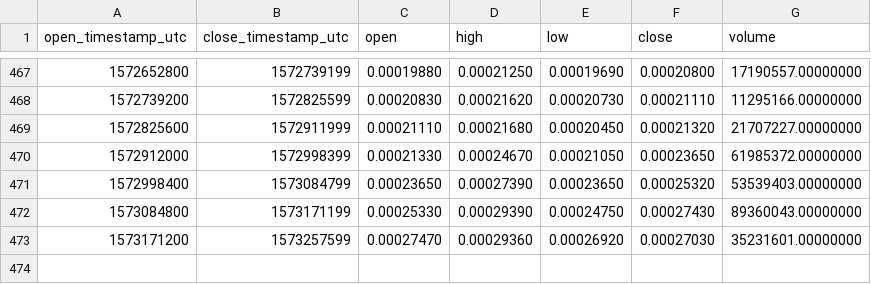
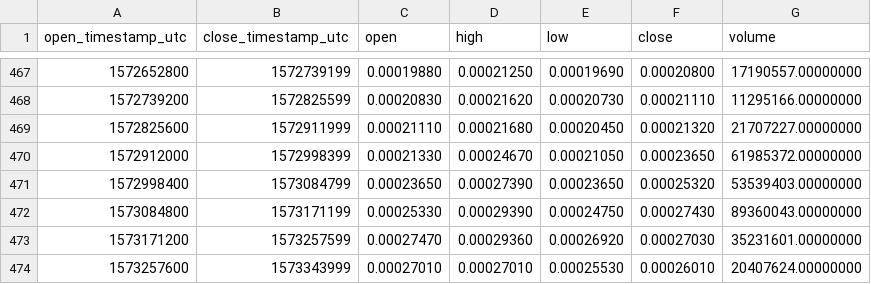
Before and after one commit to cryptobigbro/binance-VETBNB, a CSV file: binance-VETBNB-1d.csv, drawn as a sheet; only a part is shown, gaps mark what is left out.

```diff
--- a/binance-VETBNB-1d.csv
+++ b/binance-VETBNB-1d.csv
@@ -473 +473,2 @@ open_timestamp_utc,close_timestamp_utc,open,high,low,close,volume
 1573171200,1573257599,0.00027470,0.00029360,0.00026920,0.00027030,35231601.00000000
+1573257600,1573343999,0.00027010,0.00027010,0.00025530,0.00026010,20407624.00000000
```
Also changed, not shown: binance-VETBNB-1h.csv.
